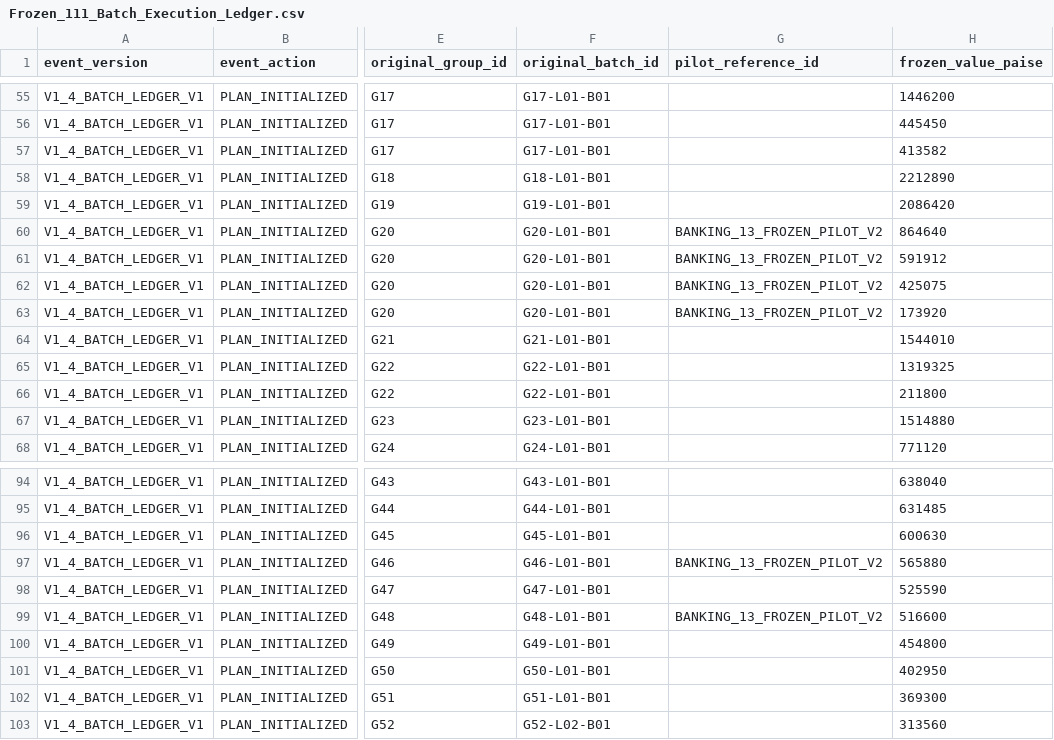
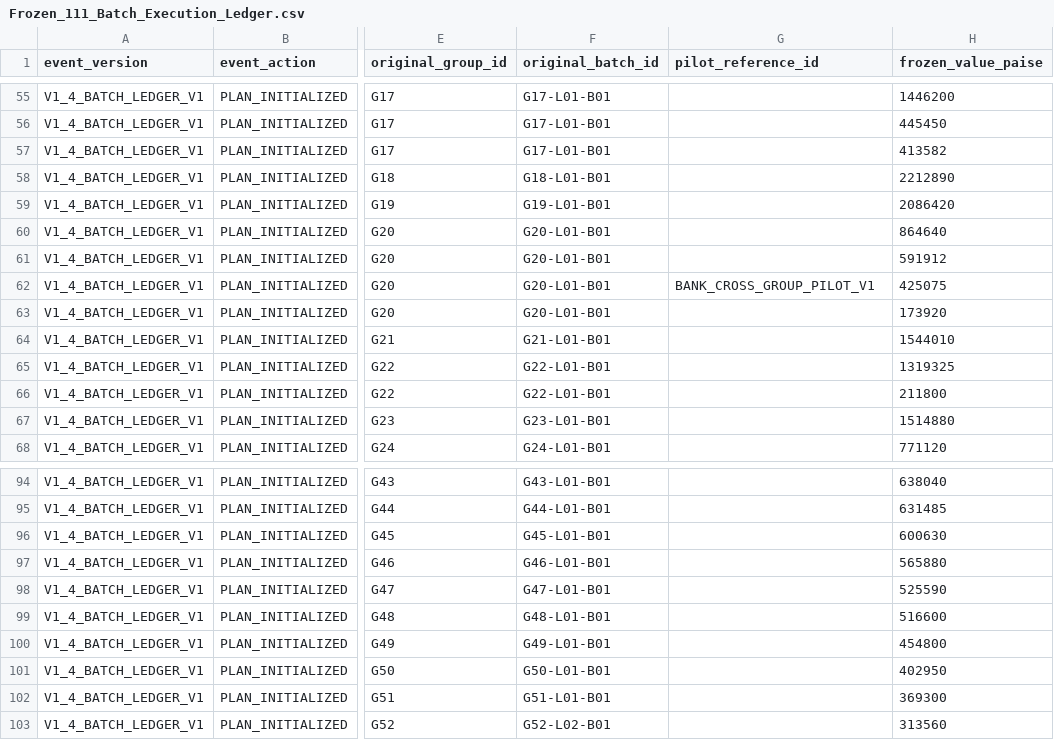
Before and after one commit to drddutta-portfolio/PortfiolioAI, a CSV file: docs/private/v1-4-industry-batches/Frozen_111_Batch_Execution_Ledger.csv, drawn as a sheet; only a part is shown, gaps mark what is left out; the diff covers the shown part only; the diff names each change by its address in the sheet, - before the commit and + after, or states it on an @@ line.

Commit message:
docs(v1-4): preserve 111 initial ledger events and append 13 bank pilot scope decisions

```diff
--- a/docs/private/v1-4-industry-batches/Frozen_111_Batch_Execution_Ledger.csv
+++ b/docs/private/v1-4-industry-batches/Frozen_111_Batch_Execution_Ledger.csv
-G60:G61 (pilot_reference_id): BANKING_13_FROZEN_PILOT_V2
+G60:G61 (pilot_reference_id): (empty)
-G62 (pilot_reference_id): BANKING_13_FROZEN_PILOT_V2
+G62 (pilot_reference_id): BANK_CROSS_GROUP_PILOT_V1
-G63 (pilot_reference_id): BANKING_13_FROZEN_PILOT_V2
+G63 (pilot_reference_id): (empty)
-G97 (pilot_reference_id): BANKING_13_FROZEN_PILOT_V2
+G97 (pilot_reference_id): (empty)
-G99 (pilot_reference_id): BANKING_13_FROZEN_PILOT_V2
+G99 (pilot_reference_id): (empty)
```
Also changed, not shown: 13 added rows and 7 edited cells elsewhere in this file.
